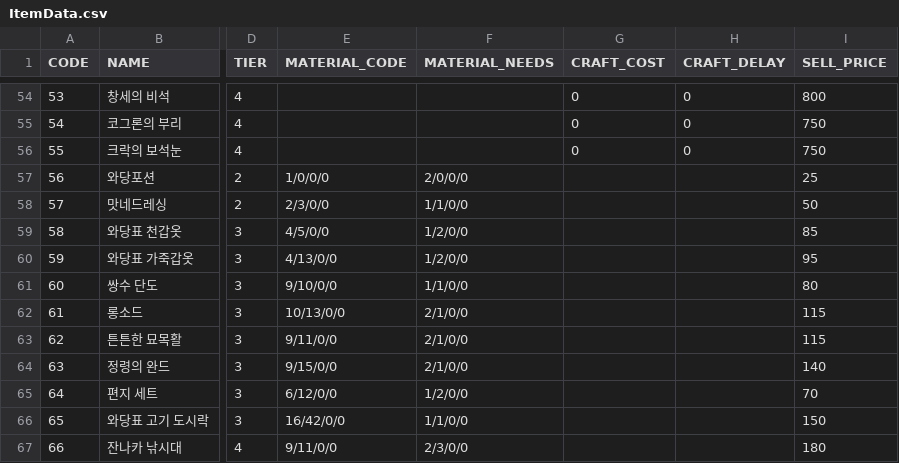
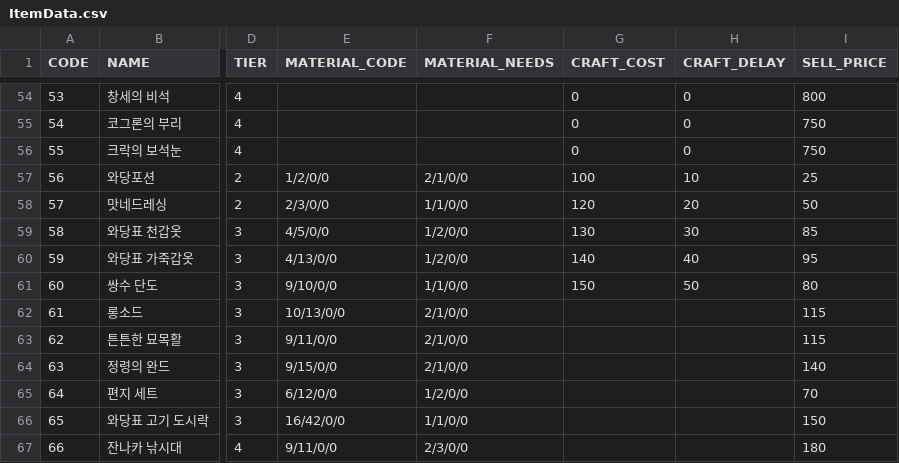
Before and after one commit to steamb23/ProjectTrader, a CSV file: Assets/Project Trader/Resources/Datas/ItemData.csv, drawn as a sheet; only a part is shown, gaps mark what is left out; the diff names each change by its address in the sheet, - before the commit and + after, or states it on an @@ line.

```diff
--- a/Assets/Project Trader/Resources/Datas/ItemData.csv
+++ b/Assets/Project Trader/Resources/Datas/ItemData.csv
-E57 (MATERIAL_CODE): 1/0/0/0
+E57 (MATERIAL_CODE): 1/2/0/0
-F57 (MATERIAL_NEEDS): 2/0/0/0
+F57 (MATERIAL_NEEDS): 2/1/0/0
-G57 (CRAFT_COST): (empty)
+G57 (CRAFT_COST): 100
-H57 (CRAFT_DELAY): (empty)
+H57 (CRAFT_DELAY): 10
-G58 (CRAFT_COST): (empty)
+G58 (CRAFT_COST): 120
-H58 (CRAFT_DELAY): (empty)
+H58 (CRAFT_DELAY): 20
-G59 (CRAFT_COST): (empty)
+G59 (CRAFT_COST): 130
-H59 (CRAFT_DELAY): (empty)
+H59 (CRAFT_DELAY): 30
-G60 (CRAFT_COST): (empty)
+G60 (CRAFT_COST): 140
-H60 (CRAFT_DELAY): (empty)
+H60 (CRAFT_DELAY): 40
-G61 (CRAFT_COST): (empty)
+G61 (CRAFT_COST): 150
-H61 (CRAFT_DELAY): (empty)
+H61 (CRAFT_DELAY): 50
```
Also changed, not shown: 15 other files.
